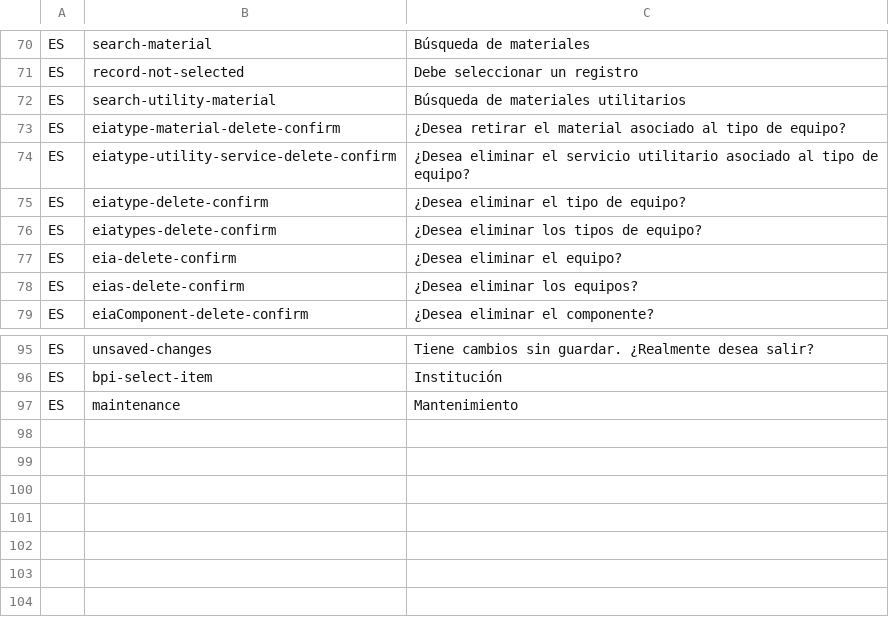
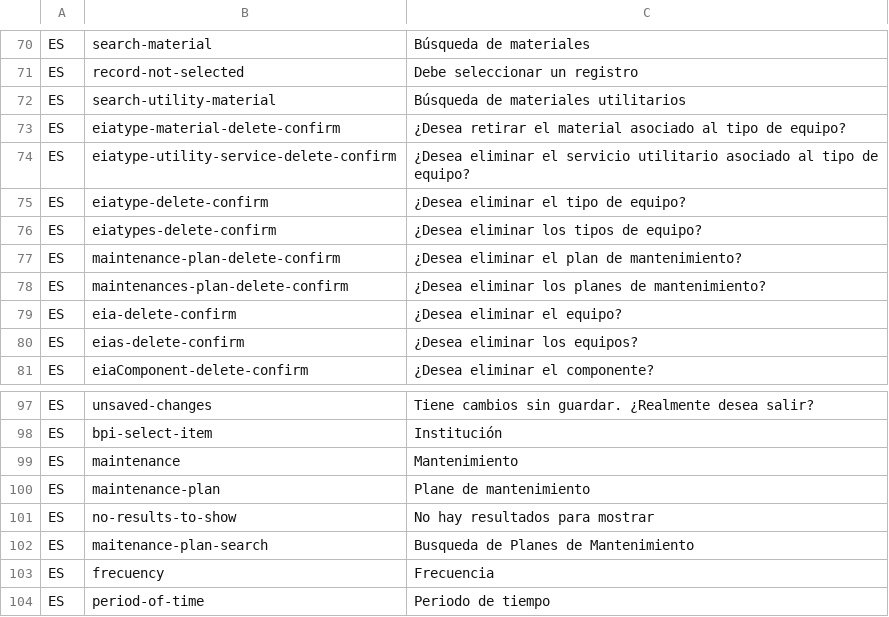
Before and after one commit to idbcgroup/GMH, a CSV file: ejb/src/main/resources/uistrings.csv, drawn as a sheet; only a part is shown, gaps mark what is left out; the diff names each change by its address in the sheet, - before the commit and + after, or states it on an @@ line.

Commit message:
avancez en man plan

```diff
--- a/ejb/src/main/resources/uistrings.csv
+++ b/ejb/src/main/resources/uistrings.csv
+row 77: ES | maintenance-plan-delete-confirm | ¿Desea eliminar el plan de mantenimiento?
+row 78: ES | maintenances-plan-delete-confirm | ¿Desea eliminar los planes de mantenimiento?
+row 100: ES | maintenance-plan | Plane de mantenimiento
+row 101: ES | no-results-to-show | No hay resultados para mostrar
+row 102: ES | maitenance-plan-search | Busqueda de Planes de Mantenimiento
+row 103: ES | frecuency | Frecuencia
+row 104: ES | period-of-time | Periodo de tiempo
```
Also changed, not shown: 16 other files.
